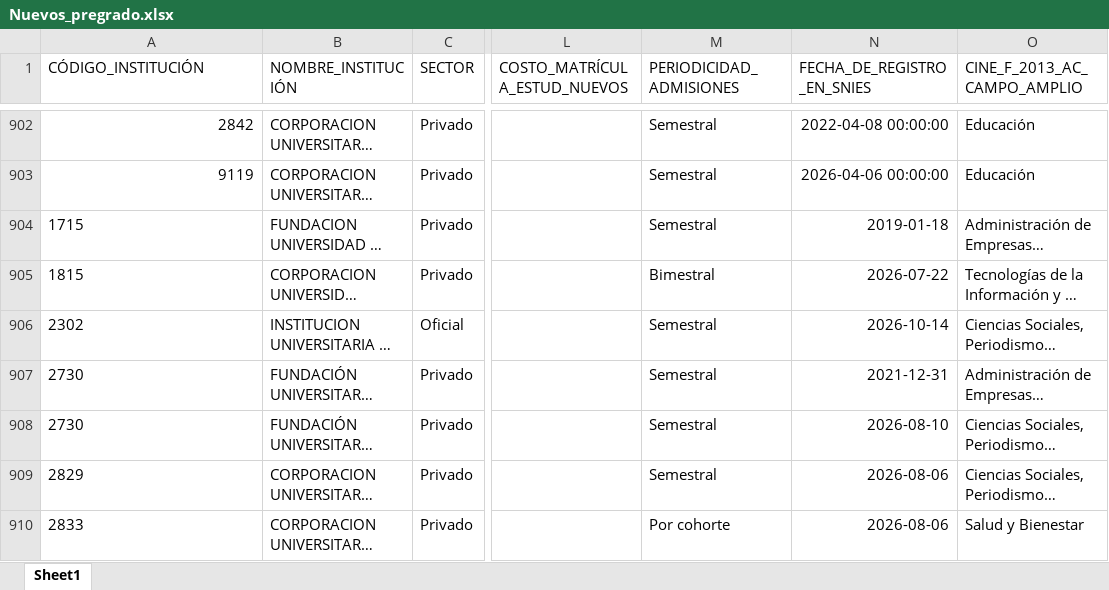
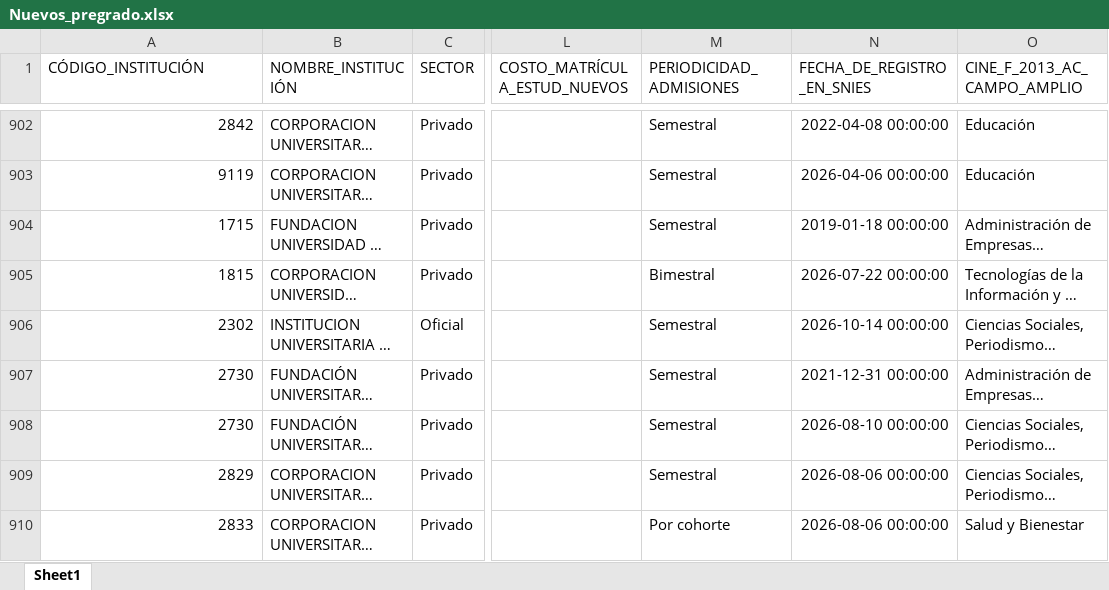
Before and after one commit to dirplaneacionun/snies_monitor, an Excel workbook: data/novedades/Nuevos_pregrado.xlsx, sheet Sheet1, drawn as a sheet; only a part is shown, gaps mark what is left out; long unchanged cells end in …; values as stored, in another font and other column widths than the file's, no borders; the diff covers the shown part only; the diff names each change by its address in the sheet, - before the commit and + after, or states it on an @@ line.

```diff
--- a/data/novedades/Nuevos_pregrado.xlsx (sheet Sheet1)
+++ b/data/novedades/Nuevos_pregrado.xlsx (sheet Sheet1)
-A904:A910 alignment: left
+A904:A910 alignment: right
-N904 (FECHA_DE_REGISTRO_EN_SNIES): 2019-01-18
+N904 (FECHA_DE_REGISTRO_EN_SNIES): 2019-01-18 00:00:00
-N905 (FECHA_DE_REGISTRO_EN_SNIES): 2026-07-22
+N905 (FECHA_DE_REGISTRO_EN_SNIES): 2026-07-22 00:00:00
-N906 (FECHA_DE_REGISTRO_EN_SNIES): 2026-10-14
+N906 (FECHA_DE_REGISTRO_EN_SNIES): 2026-10-14 00:00:00
-N907 (FECHA_DE_REGISTRO_EN_SNIES): 2021-12-31
+N907 (FECHA_DE_REGISTRO_EN_SNIES): 2021-12-31 00:00:00
-N908 (FECHA_DE_REGISTRO_EN_SNIES): 2026-08-10
+N908 (FECHA_DE_REGISTRO_EN_SNIES): 2026-08-10 00:00:00
-N909:N910 (FECHA_DE_REGISTRO_EN_SNIES): 2026-08-06
+N909:N910 (FECHA_DE_REGISTRO_EN_SNIES): 2026-08-06 00:00:00
```
Also changed, not shown: 17 added rows, 2 edited cells and cell formats elsewhere in this sheet, data/novedades/Inactivos_pregrado.xlsx, data/novedades/Modificados_pregrado.xlsx, 8 other files.
